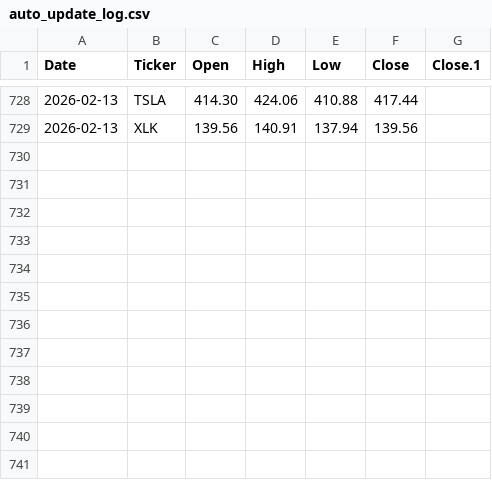
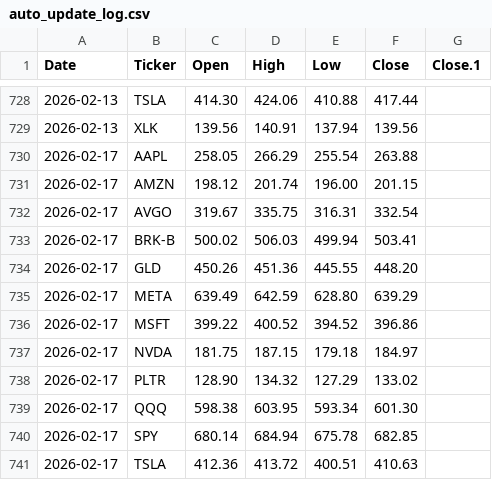
Before and after one commit to faviocanturini-tech/precios-acciones, a CSV file: data/auto_update_log.csv, drawn as a sheet; only a part is shown, gaps mark what is left out.

```diff
--- a/data/auto_update_log.csv
+++ b/data/auto_update_log.csv
@@ -729 +729,13 @@ Date,Ticker,Open,High,Low,Close,Close.1
 2026-02-13,XLK,139.56,140.91,137.94,139.56,
+2026-02-17,AAPL,258.05,266.29,255.54,263.88,
+2026-02-17,AMZN,198.12,201.74,196.00,201.15,
+2026-02-17,AVGO,319.67,335.75,316.31,332.54,
+2026-02-17,BRK-B,500.02,506.03,499.94,503.41,
+2026-02-17,GLD,450.26,451.36,445.55,448.20,
+2026-02-17,META,639.49,642.59,628.80,639.29,
+2026-02-17,MSFT,399.22,400.52,394.52,396.86,
+2026-02-17,NVDA,181.75,187.15,179.18,184.97,
+2026-02-17,PLTR,128.90,134.32,127.29,133.02,
+2026-02-17,QQQ,598.38,603.95,593.34,601.30,
+2026-02-17,SPY,680.14,684.94,675.78,682.85,
+2026-02-17,TSLA,412.36,413.72,400.51,410.63,
```
